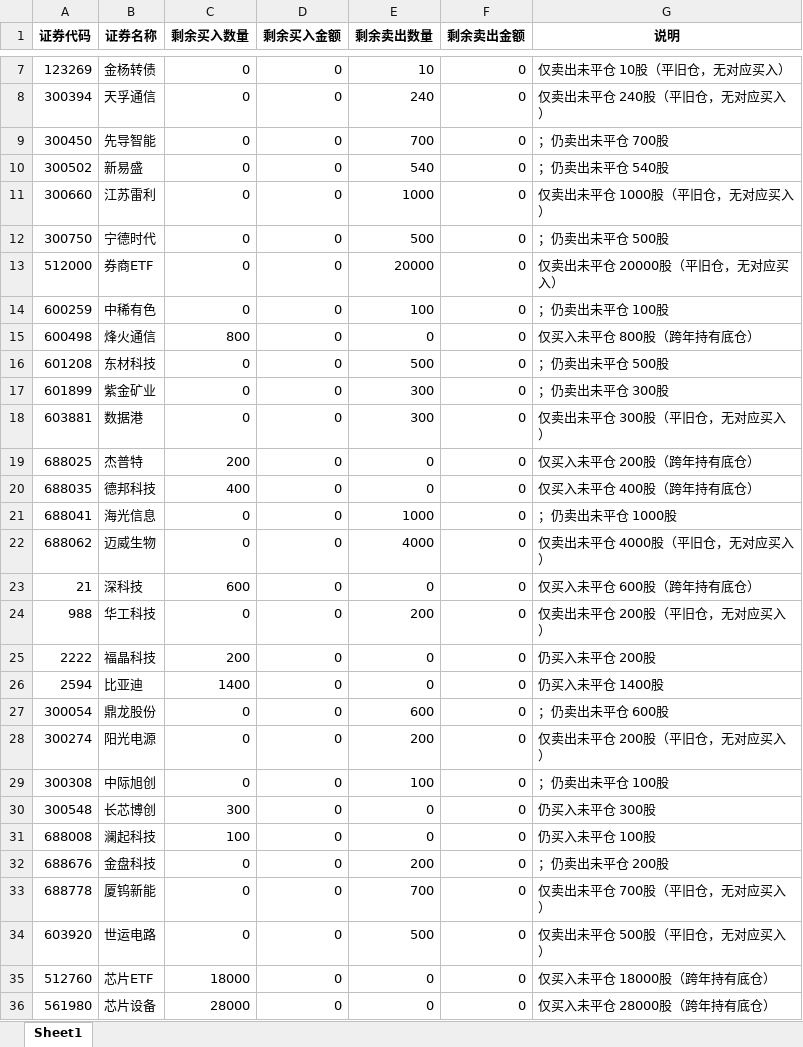
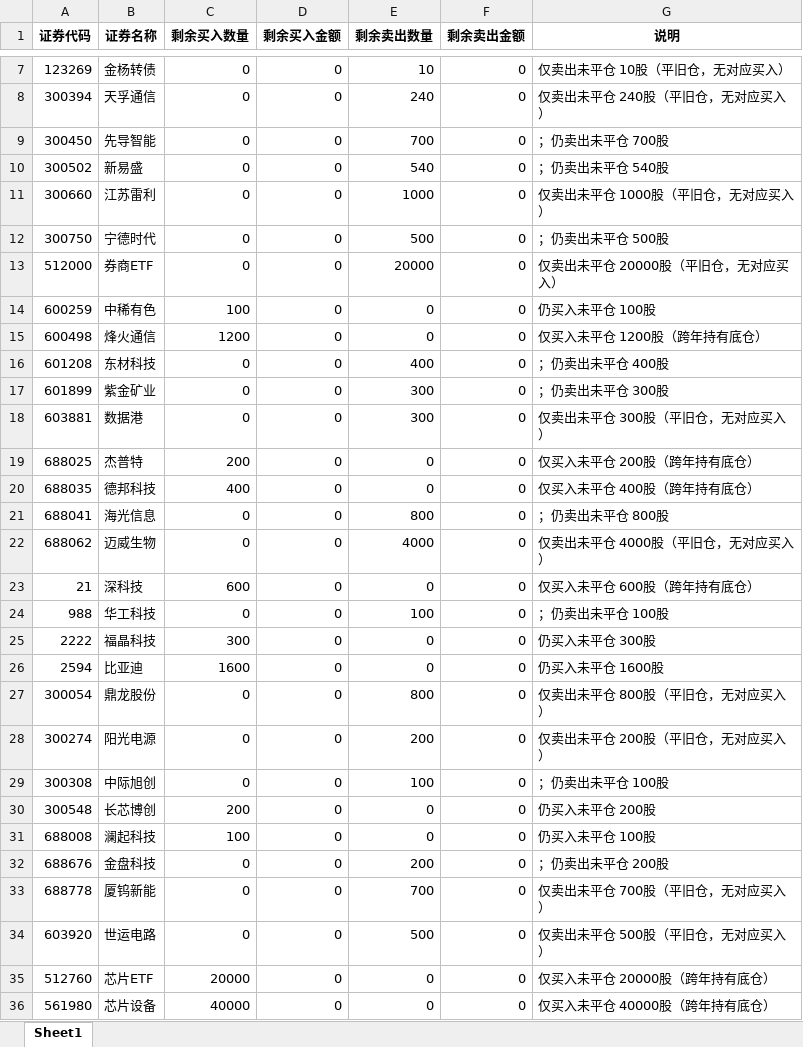
Before and after one commit to ooojedyooo/short-term-trading, an Excel workbook: reports/剩余持仓_2026年度.xlsx, sheet Sheet1, drawn as a sheet; only a part is shown, gaps mark what is left out; values as stored, in another font and other column widths than the file's, no borders; the diff covers the shown part only; the diff names each change by its address in the sheet, - before the commit and + after, or states it on an @@ line.

```diff
--- a/reports/剩余持仓_2026年度.xlsx (sheet Sheet1)
+++ b/reports/剩余持仓_2026年度.xlsx (sheet Sheet1)
-C14 (剩余买入数量): 0
+C14 (剩余买入数量): 100
-E14 (剩余卖出数量): 100
+E14 (剩余卖出数量): 0
-G14 (说明): ；仍卖出未平仓 100股
+G14 (说明): 仍买入未平仓 100股
-C15 (剩余买入数量): 800
+C15 (剩余买入数量): 1200
-G15 (说明): 仅买入未平仓 800股（跨年持有底仓）
+G15 (说明): 仅买入未平仓 1200股（跨年持有底仓）
-E16 (剩余卖出数量): 500
+E16 (剩余卖出数量): 400
-G16 (说明): ；仍卖出未平仓 500股
+G16 (说明): ；仍卖出未平仓 400股
-E21 (剩余卖出数量): 1000
+E21 (剩余卖出数量): 800
-G21 (说明): ；仍卖出未平仓 1000股
+G21 (说明): ；仍卖出未平仓 800股
-E24 (剩余卖出数量): 200
+E24 (剩余卖出数量): 100
-G24 (说明): 仅卖出未平仓 200股（平旧仓，无对应买入）
+G24 (说明): ；仍卖出未平仓 100股
-C25 (剩余买入数量): 200
+C25 (剩余买入数量): 300
-G25 (说明): 仍买入未平仓 200股
+G25 (说明): 仍买入未平仓 300股
-C26 (剩余买入数量): 1400
+C26 (剩余买入数量): 1600
-G26 (说明): 仍买入未平仓 1400股
+G26 (说明): 仍买入未平仓 1600股
-E27 (剩余卖出数量): 600
+E27 (剩余卖出数量): 800
-G27 (说明): ；仍卖出未平仓 600股
+G27 (说明): 仅卖出未平仓 800股（平旧仓，无对应买入）
-C30 (剩余买入数量): 300
+C30 (剩余买入数量): 200
-G30 (说明): 仍买入未平仓 300股
+G30 (说明): 仍买入未平仓 200股
-C35 (剩余买入数量): 18000
+C35 (剩余买入数量): 20000
-G35 (说明): 仅买入未平仓 18000股（跨年持有底仓）
+G35 (说明): 仅买入未平仓 20000股（跨年持有底仓）
-C36 (剩余买入数量): 28000
+C36 (剩余买入数量): 40000
-G36 (说明): 仅买入未平仓 28000股（跨年持有底仓）
+G36 (说明): 仅买入未平仓 40000股（跨年持有底仓）
```
Also changed, not shown: 4 edited cells elsewhere in this sheet, reports/剩余持仓_2026-08.xlsx, 股票交易盈亏汇总.xlsx, 23 other files.
